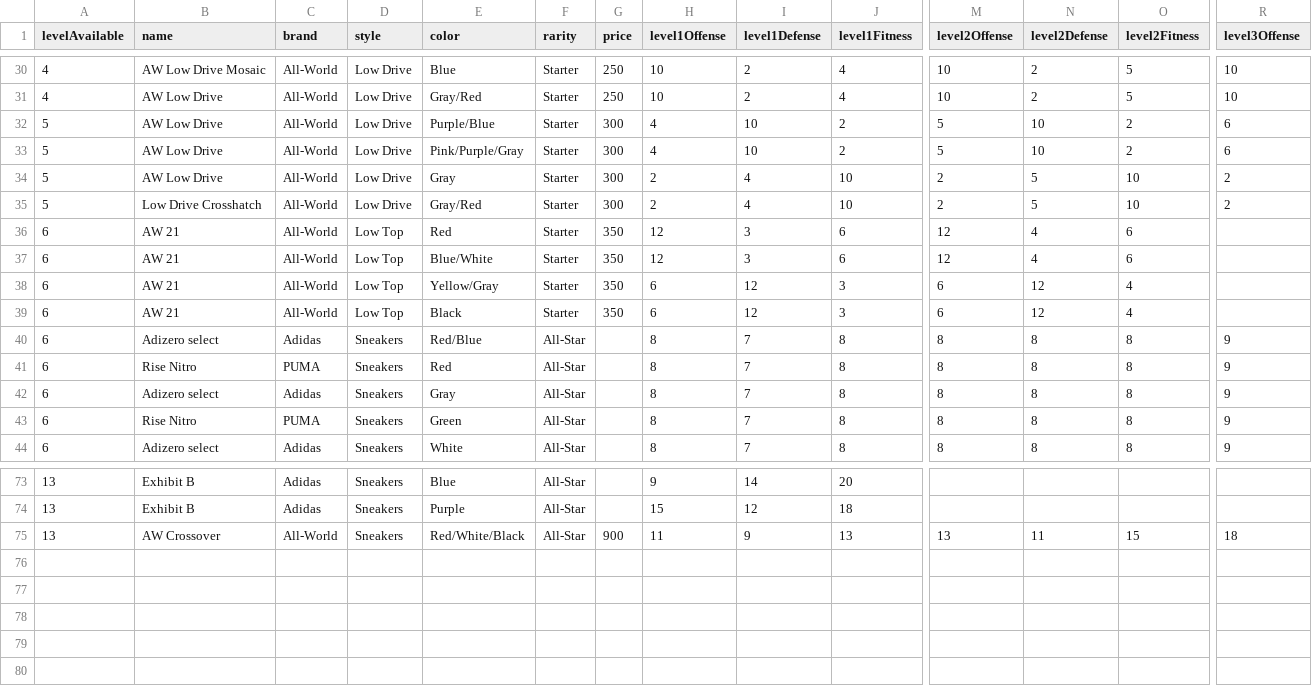
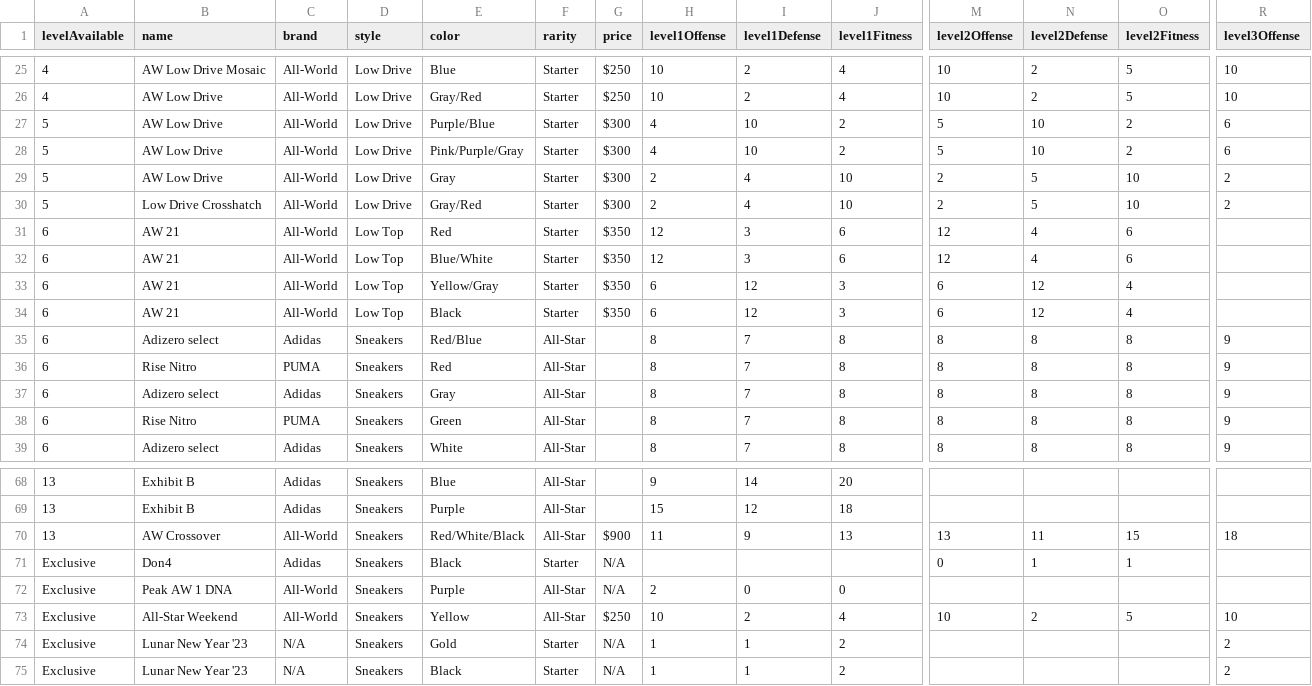
Before and after one commit to naw-db/naw-db.github.io, a CSV file: content/data/sneakers.csv, drawn as a sheet; only a part is shown, gaps mark what is left out; addresses are those after the commit; rows hold the shown columns only; the diff covers the shown part only; the diff names each change by its address in the sheet, - before the commit and + after, or states it on an @@ line.

```diff
--- a/content/data/sneakers.csv
+++ b/content/data/sneakers.csv
-G25:G26 (price): 250
+G25:G26 (price): $250
-G27:G30 (price): 300
+G27:G30 (price): $300
-G31:G34 (price): 350
+G31:G34 (price): $350
-G70 (price): 900
+G70 (price): $900
@@ row 3 moved to row 71: Exclusive @@
@@ row 8 moved to row 72: Exclusive @@
+row 73: Exclusive | All-Star Weekend | All-World | Sneakers | Yellow | All-Star | $250 | 10 | 2 | 4 | 10 | 2 | 5 | 10
@@ row 10 moved to row 74: Exclusive @@
@@ row 11 moved to row 75: Exclusive @@
```
Also changed, not shown: 1 removed row and 44 edited cells elsewhere in this file, 22 other files.
